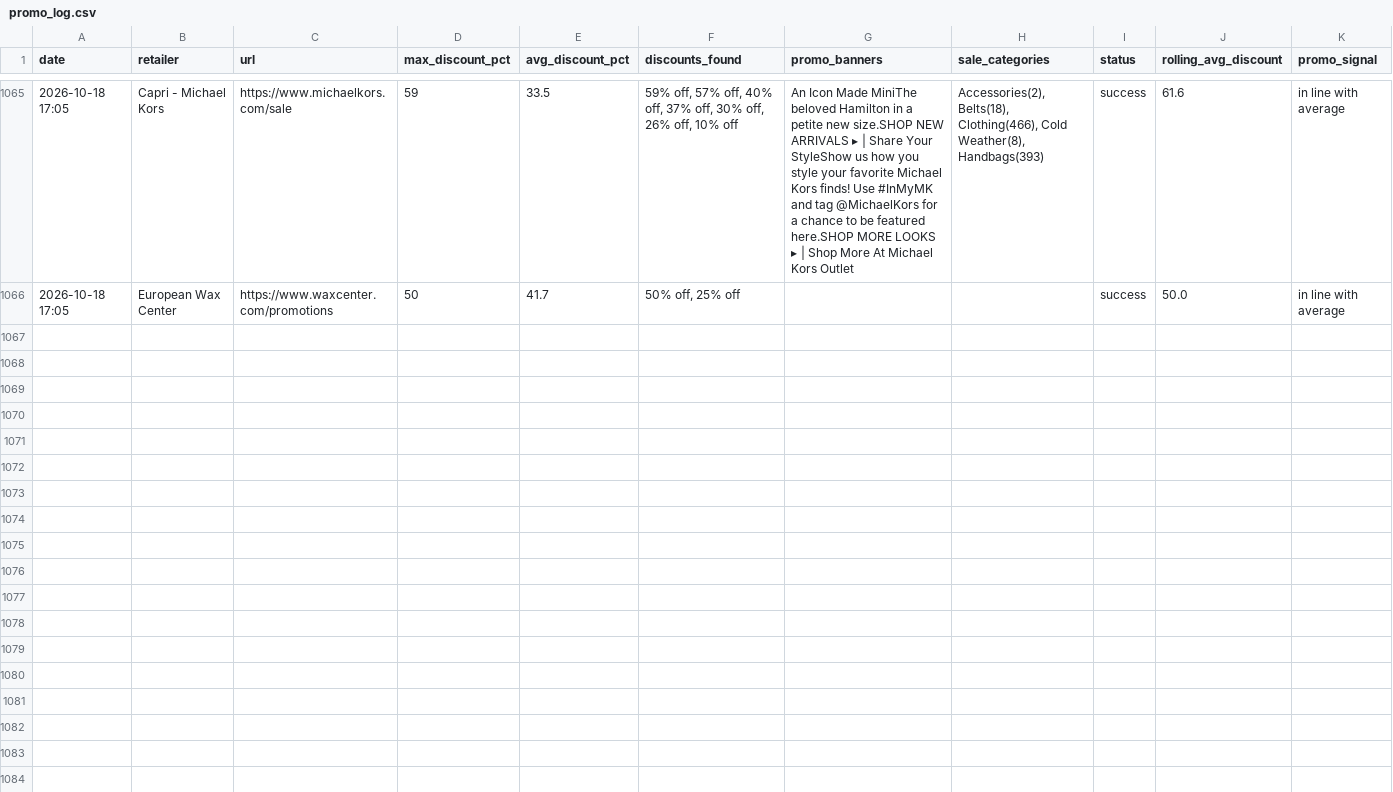
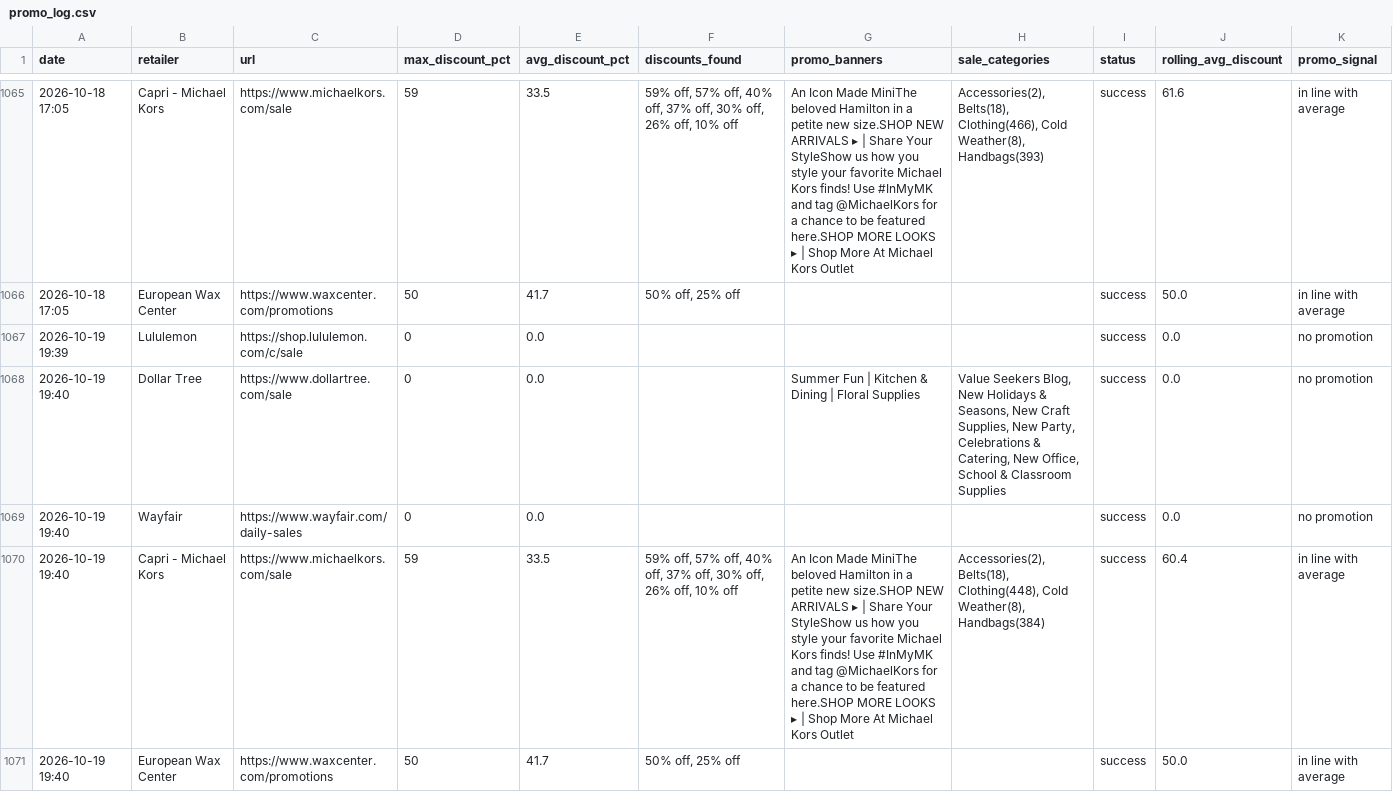
Before and after one commit to asl174695/softlines-promo-tracker, a CSV file: promo_log.csv, drawn as a sheet; only a part is shown, gaps mark what is left out; the diff names each change by its address in the sheet, - before the commit and + after, or states it on an @@ line.

```diff
--- a/promo_log.csv
+++ b/promo_log.csv
+row 1067: 2026-10-19 19:39 | Lululemon | https://shop.lululemon.com/c/sale | 0 | 0.0 |  |  |  | success | 0.0 | no promotion
+row 1068: 2026-10-19 19:40 | Dollar Tree | https://www.dollartree.com/sale | 0 | 0.0 |  | Summer Fun | Kitchen & Dining | Floral Supplies | Value Seekers Blog, New Holidays & Seasons, New Craft Supplies, New Party, Celebrations & Catering, New Office, School & Classroom Supplies | success | 0.0 | no promotion
+row 1069: 2026-10-19 19:40 | Wayfair | https://www.wayfair.com/daily-sales | 0 | 0.0 |  |  |  | success | 0.0 | no promotion
+row 1070: 2026-10-19 19:40 | Capri - Michael Kors | https://www.michaelkors.com/sale | 59 | 33.5 | 59% off, 57% off, 40% off, 37% off, 30% off, 26% off, 10% off | An Icon Made MiniThe beloved Hamilton in a petite new size.SHOP NEW ARRIVALS ▸ | Share Your StyleShow us how you style your favorite Michael Kors finds! Use #InMyMK and tag @MichaelKors for a chance to be featured here.SHOP MORE LOOKS ▸ | Shop More At Michael Kors Outlet | Accessories(2), Belts(18), Clothing(448), Cold Weather(8), Handbags(384) | success | 60.4 | in line with average
+row 1071: 2026-10-19 19:40 | European Wax Center | https://www.waxcenter.com/promotions | 50 | 41.7 | 50% off, 25% off |  |  | success | 50.0 | in line with average
```
